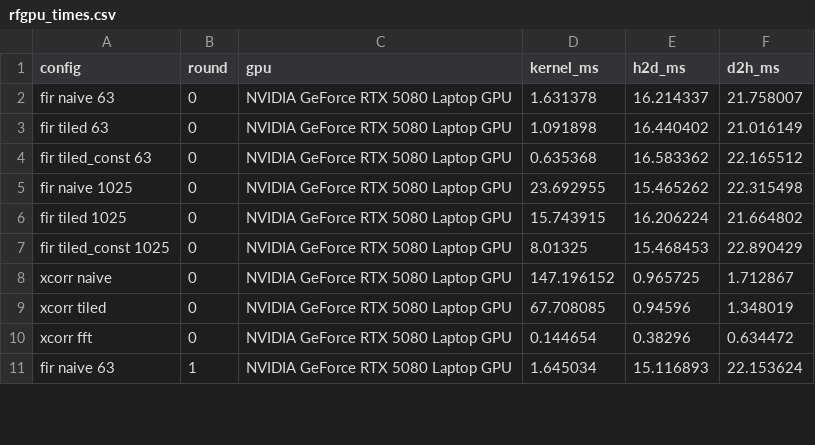
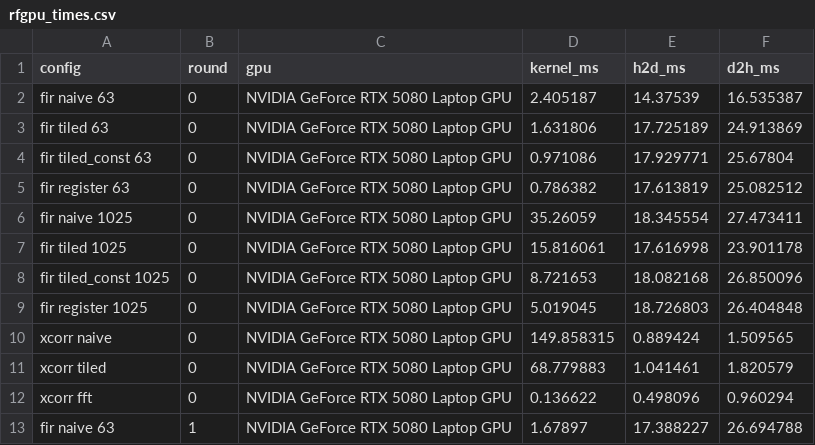
Before and after one commit to Jeanm2005/gpu-rf-pipeline, a CSV file: docs/results/rfgpu_times.csv, drawn as a sheet; only a part is shown; the diff covers the shown part only.

Commit message:
Sweep FIR block sizes and add the register variant
rfgpu fir --block sets the threads per block; the sweep (iteration 3) moves
no existing variant by more than 9 % between 64 and 512 threads, so 256
stays the default. The register variant (iteration 4) answers the MIO stall
Nsight Compute reported for tiled_const: each thread computes 4 or 8
consecutive outputs from a register window, reading an I/Q-split, padded
shared-memory tile without bank conflicts. 1.20x over tiled_const with 63
taps and 1.74x with 1025; the kernel is now issue-bound.

fir_launch/fir_load_const_taps split fir_device for callers on their own
streams, and register is selectable in sigflowc, batched for fusion groups.

```diff
--- a/docs/results/rfgpu_times.csv
+++ b/docs/results/rfgpu_times.csv
@@ -1,11 +1,13 @@
 config,round,gpu,kernel_ms,h2d_ms,d2h_ms
-fir naive 63,0,NVIDIA GeForce RTX 5080 Laptop GPU,1.631378,16.214337,21.758007
-fir tiled 63,0,NVIDIA GeForce RTX 5080 Laptop GPU,1.091898,16.440402,21.016149
-fir tiled_const 63,0,NVIDIA GeForce RTX 5080 Laptop GPU,0.635368,16.583362,22.165512
-fir naive 1025,0,NVIDIA GeForce RTX 5080 Laptop GPU,23.692955,15.465262,22.315498
-fir tiled 1025,0,NVIDIA GeForce RTX 5080 Laptop GPU,15.743915,16.206224,21.664802
-fir tiled_const 1025,0,NVIDIA GeForce RTX 5080 Laptop GPU,8.01325,15.468453,22.890429
-xcorr naive,0,NVIDIA GeForce RTX 5080 Laptop GPU,147.196152,0.965725,1.712867
-xcorr tiled,0,NVIDIA GeForce RTX 5080 Laptop GPU,67.708085,0.94596,1.348019
-xcorr fft,0,NVIDIA GeForce RTX 5080 Laptop GPU,0.144654,0.38296,0.634472
-fir naive 63,1,NVIDIA GeForce RTX 5080 Laptop GPU,1.645034,15.116893,22.153624
+fir naive 63,0,NVIDIA GeForce RTX 5080 Laptop GPU,2.405187,14.37539,16.535387
+fir tiled 63,0,NVIDIA GeForce RTX 5080 Laptop GPU,1.631806,17.725189,24.913869
+fir tiled_const 63,0,NVIDIA GeForce RTX 5080 Laptop GPU,0.971086,17.929771,25.67804
+fir register 63,0,NVIDIA GeForce RTX 5080 Laptop GPU,0.786382,17.613819,25.082512
+fir naive 1025,0,NVIDIA GeForce RTX 5080 Laptop GPU,35.26059,18.345554,27.473411
+fir tiled 1025,0,NVIDIA GeForce RTX 5080 Laptop GPU,15.816061,17.616998,23.901178
+fir tiled_const 1025,0,NVIDIA GeForce RTX 5080 Laptop GPU,8.721653,18.082168,26.850096
+fir register 1025,0,NVIDIA GeForce RTX 5080 Laptop GPU,5.019045,18.726803,26.404848
+xcorr naive,0,NVIDIA GeForce RTX 5080 Laptop GPU,149.858315,0.889424,1.509565
+xcorr tiled,0,NVIDIA GeForce RTX 5080 Laptop GPU,68.779883,1.041461,1.820579
+xcorr fft,0,NVIDIA GeForce RTX 5080 Laptop GPU,0.136622,0.498096,0.960294
+fir naive 63,1,NVIDIA GeForce RTX 5080 Laptop GPU,1.67897,17.388227,26.694788
```
Also changed, not shown: 8 added rows and 105 edited cells elsewhere in this file, docs/results/ncu_metrics.csv, 38 other files.
